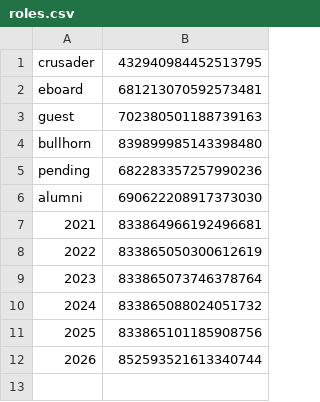
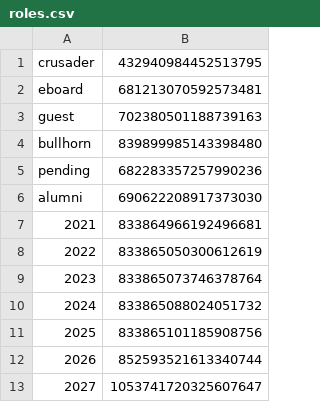
Before and after one commit to PizzaWaffle123/Iggy-Py, a CSV file: csv/roles.csv, drawn as a sheet; the diff names each change by its address in the sheet, - before the commit and + after, or states it on an @@ line.

Commit message:
Update roles.csv

```diff
--- a/csv/roles.csv
+++ b/csv/roles.csv
+row 13: 2027 | 1053741720325607647
```
